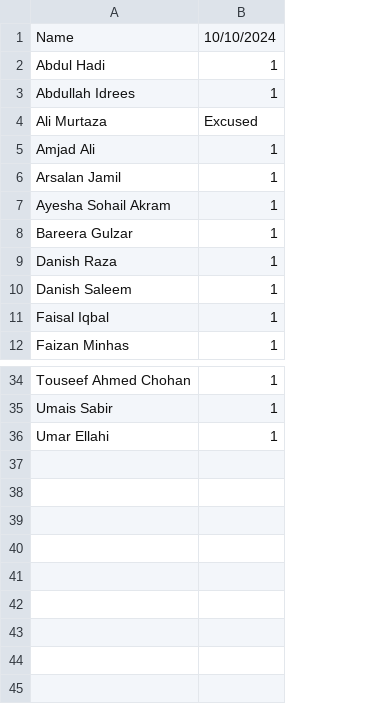
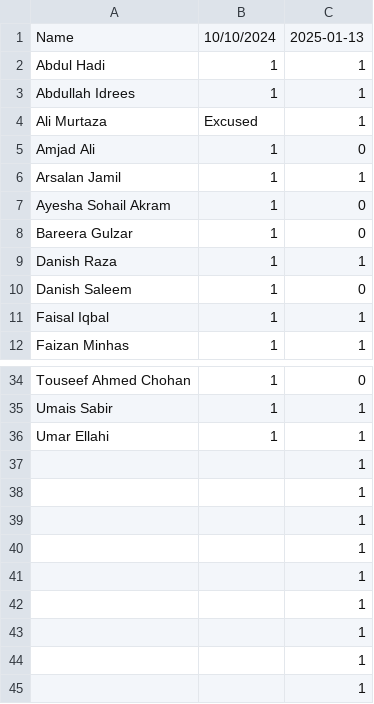
Before and after one commit to learningatomcamp/attendance_tracker, a CSV file: DA 03 Attendence Tracker (AWS).csv, drawn as a sheet; only a part is shown, gaps mark what is left out; the diff names each change by its address in the sheet, - before the commit and + after, or states it on an @@ line.

Commit message:
Update attendance

```diff
--- a/DA 03 Attendence Tracker (AWS).csv
+++ b/DA 03 Attendence Tracker (AWS).csv
+column C, rows 1-12: 2025-01-13 | 1 | 1 | 1 | 0 | 1 | 0 | 0 | 1 | 0 | 1 | 1; rows 34-36: 0 | 1 | 1
+row 37:  |  | 1
+row 38:  |  | 1
+row 39:  |  | 1
+row 40:  |  | 1
+row 41:  |  | 1
+row 42:  |  | 1
+row 43:  |  | 1
+row 44:  |  | 1
+row 45:  |  | 1
```
